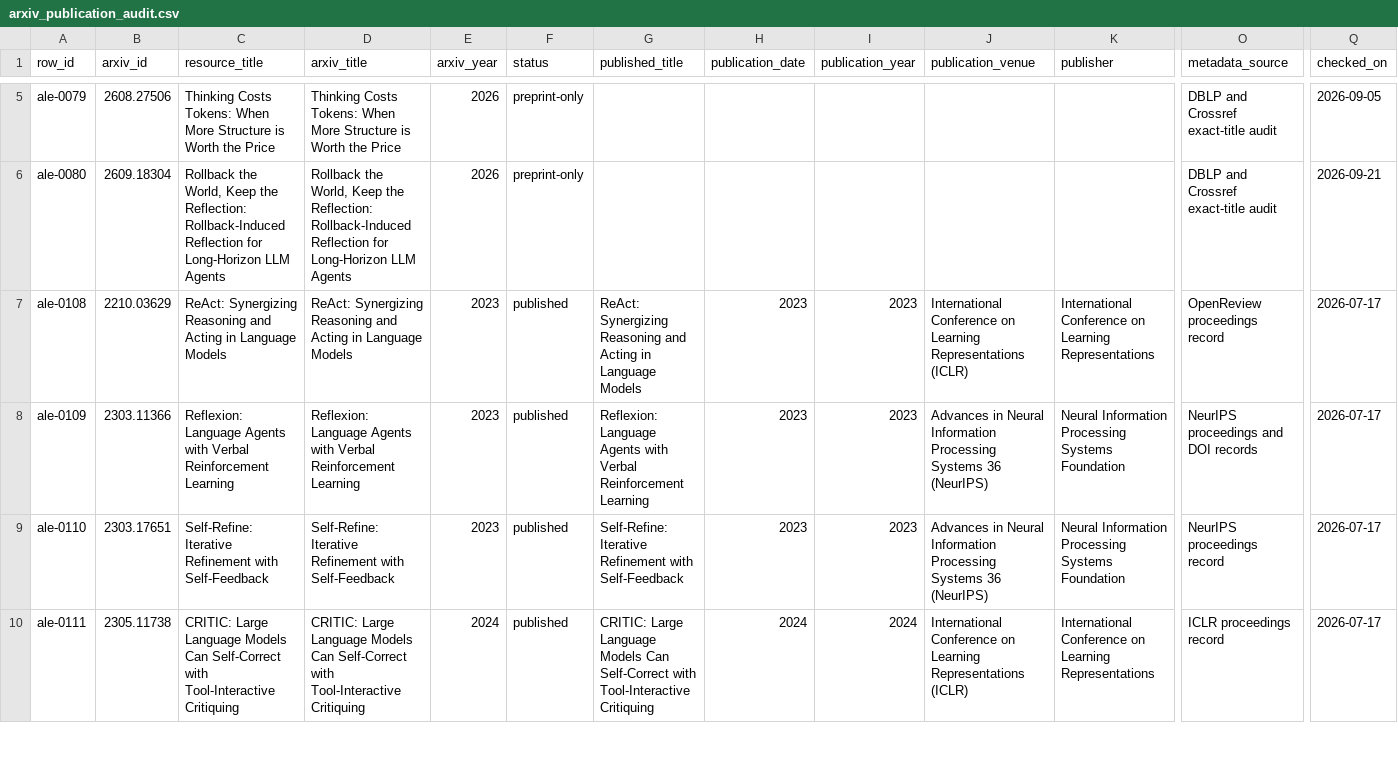
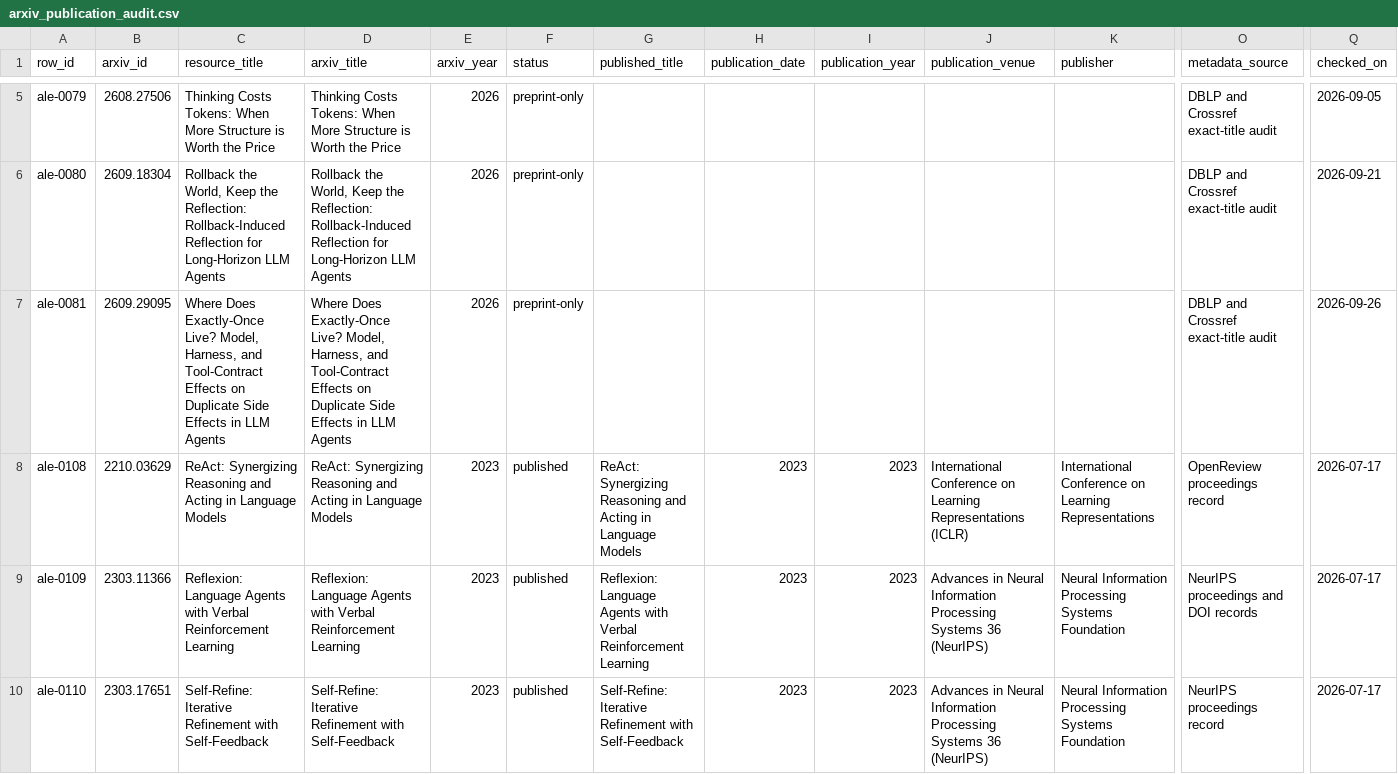
Before and after one commit to ChaoYue0307/awesome-loop-engineering, a CSV file: data/arxiv_publication_audit.csv, drawn as a sheet; only a part is shown, gaps mark what is left out; the shorter side is filled out with more unchanged rows; rows hold the shown columns only; the diff covers the shown part only; the diff names each change by its address in the sheet, - before the commit and + after, or states it on an @@ line.

Commit message:
Add 3 verified resources and follow a Strands docs move (1022 to 1025)
- 1025 rows; render 498,761 bytes (951 under the 499,712 budget)
- Source audit: 964 ok, 51 local, 10 restricted, 0 broken
- Where exactly-once should be enforced when a timed-out write may already
  have landed: model, harness, or tool contract, across 25,930 episodes
  graded against a ledger of committed effects
- Harness runtime policies applied at pre-failure states: best-of-two
  success barely moves (+1.2) while repeated success rises 9.2 points, so
  the gain is in dependable delivery rather than peak capability
- A controlled comparison of task state shown, told, and enforced, holding
  rules, model, and paired episodes fixed
- Strands Agents moved its user guide from /docs/user-guide/concepts/ to
  /docs/user-guide/sdk/, which broke two listed pages with 404s. Both new
  URLs came from the site's own sitemap and carry the same page titles
  (State Management; Graph Multi-Agent Pattern); both rows re-audited ok
- The arXiv sweep found 50 absent on-topic papers from nine days. The
  Immutable Past remains queued on priority
- Share page renamed x-v10-1022.html to x-v10-1025.html

```diff
--- a/data/arxiv_publication_audit.csv
+++ b/data/arxiv_publication_audit.csv
+row 7: ale-0081 | 2609.29095 | Where Does Exactly-Once Live? Model, Harness, and Tool-Contract Effects on Duplicate Side Effects in LLM Agents | Where Does Exactly-Once Live? Model, Harness, and Tool-Contract Effects on Duplicate Side Effects in LLM Agents | 2026 | preprint-only |  |  |  |  |  | DBLP and Crossref exact-title audit | 2026-09-26
```
Also changed, not shown: 2 added rows and 14 edited cells elsewhere in this file, 25 other files.
